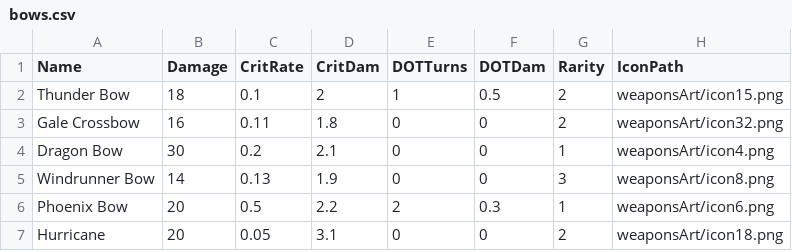
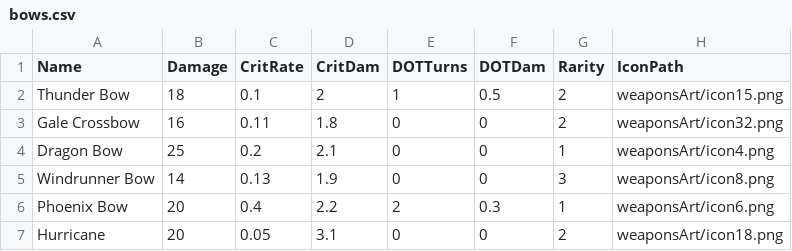
Before and after one commit to ansonwong815/Game, a CSV file: bows.csv, drawn as a sheet.

```diff
--- a/bows.csv
+++ b/bows.csv
@@ -3,5 +3,5 @@ Thunder Bow,18,0.1,2,1,0.5,2,weaponsArt/icon15.png
 Gale Crossbow,16,0.11,1.8,0,0,2,weaponsArt/icon32.png
-Dragon Bow,30,0.2,2.1,0,0,1,weaponsArt/icon4.png
+Dragon Bow,25,0.2,2.1,0,0,1,weaponsArt/icon4.png
 Windrunner Bow,14,0.13,1.9,0,0,3,weaponsArt/icon8.png
-Phoenix Bow,20,0.5,2.2,2,0.3,1,weaponsArt/icon6.png
+Phoenix Bow,20,0.4,2.2,2,0.3,1,weaponsArt/icon6.png
 Hurricane,20,0.05,3.1,0,0,2,weaponsArt/icon18.png
```
Also changed, not shown: wands.csv.
